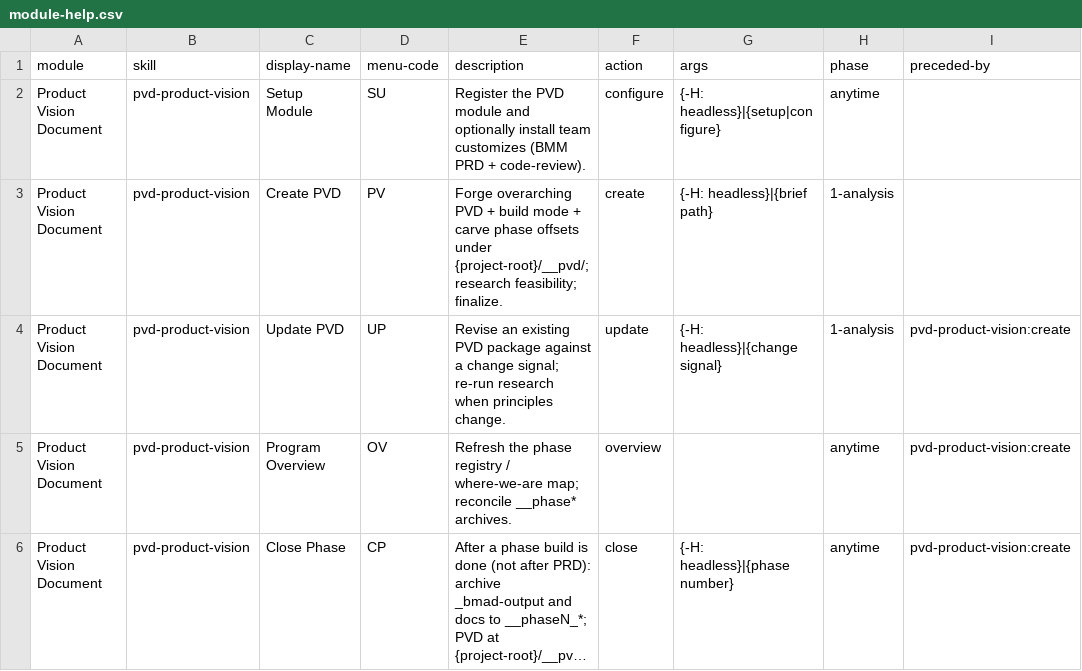
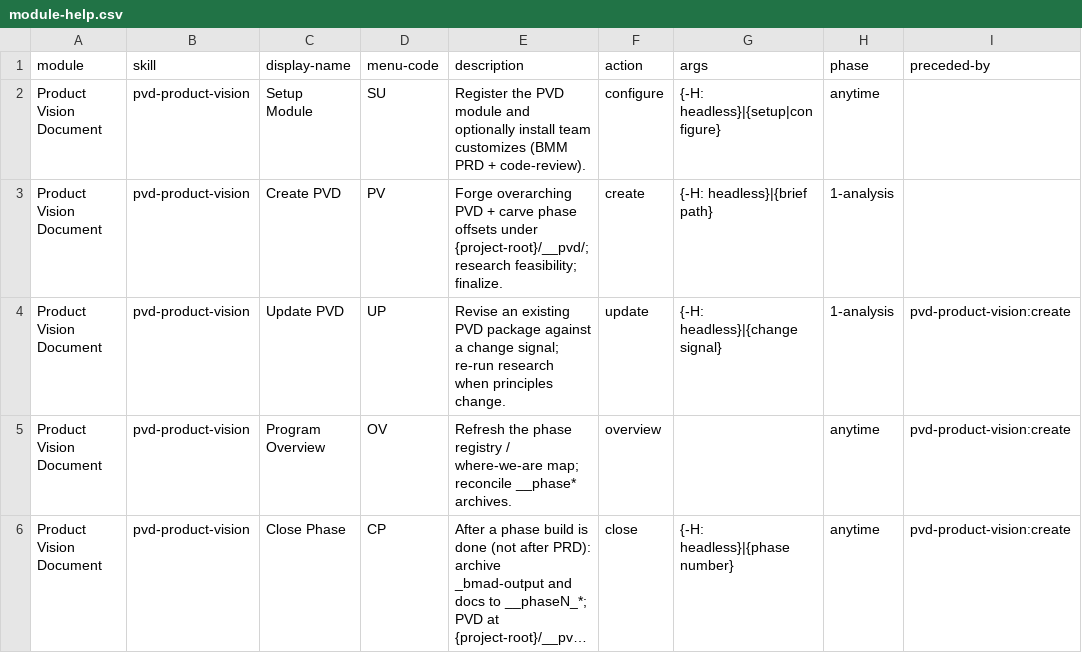
Before and after one commit to paalaleks/bmad-pvd, a CSV file: pvd-product-vision/assets/module-help.csv, drawn as a sheet; only a part is shown; long unchanged cells end in …; the diff names each change by its address in the sheet, - before the commit and + after, or states it on an @@ line.

```diff
--- a/pvd-product-vision/assets/module-help.csv
+++ b/pvd-product-vision/assets/module-help.csv
-E3 (description): …PVD + build mode + carve phase…
+E3 (description): …PVD + carve phase…
```
Also changed, not shown: 11 other files.
